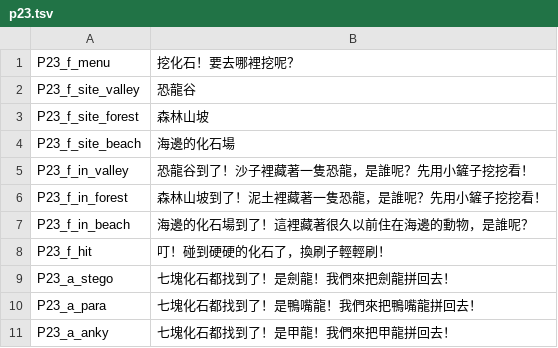
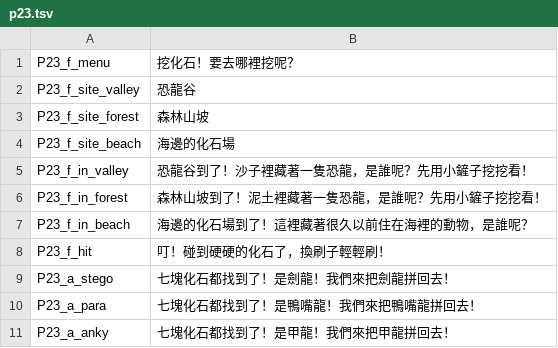
Before and after one commit to albertliuspielbery-cloud/starlight, a TSV file: src/lines/p23.tsv, drawn as a sheet; only a part is shown.

```diff
--- a/src/lines/p23.tsv
+++ b/src/lines/p23.tsv
@@ -6,3 +6,3 @@ P23_f_in_valley	恐龍谷到了！沙子裡藏著一隻恐龍，是誰呢？先
 P23_f_in_forest	森林山坡到了！泥土裡藏著一隻恐龍，是誰呢？先用小鏟子挖挖看！
-P23_f_in_beach	海邊的化石場到了！這裡藏著很久以前住在海邊的動物，是誰呢？
+P23_f_in_beach	海邊的化石場到了！這裡藏著很久以前住在海裡的動物，是誰呢？
 P23_f_hit	叮！碰到硬硬的化石了，換刷子輕輕刷！
```
Also changed, not shown: src/lines/s8_content.tsv, src/lines/s8_content_keys.tsv, 41 other files.
